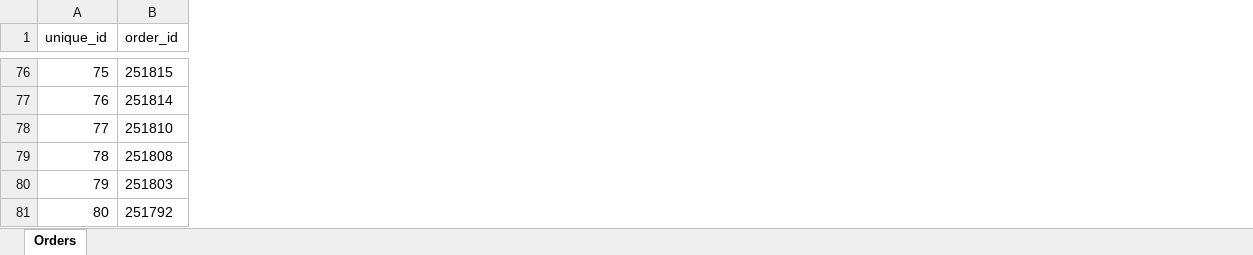
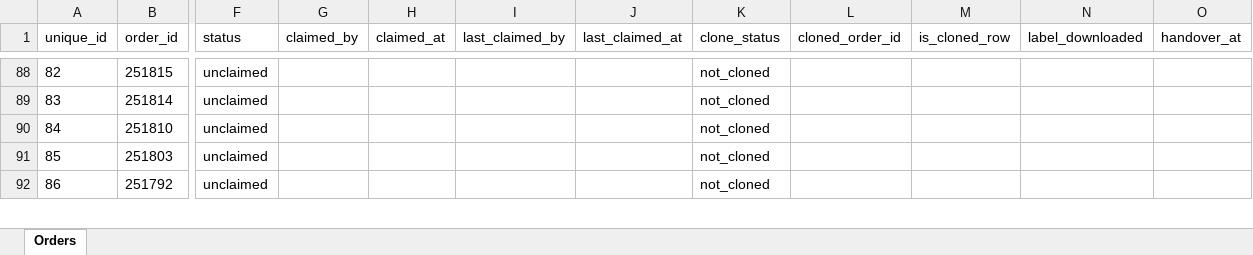
Before and after one commit to StrikerStore/Clamio_v2, an Excel workbook: backend/data/orders.xlsx, sheet Orders, drawn as a sheet; only a part is shown, gaps mark what is left out; values as stored, in another font and other column widths than the file's, no borders; removed rows and columns are numbered as before the commit, all else as after; rows hold the shown columns only; the diff covers the shown part only; the diff names each change by its address in the sheet, - before the commit and + after, or states it on an @@ line.

Commit message:
Added Al orders

```diff
--- a/backend/data/orders.xlsx (sheet Orders)
+++ b/backend/data/orders.xlsx (sheet Orders)
+column F (status), rows 88-92: all unclaimed
+column G (claimed_by), empty
+column H (claimed_at), empty
+column I (last_claimed_by), empty
+column J (last_claimed_at), empty
+column K (clone_status), rows 88-92: all not_cloned
+column L (cloned_order_id), empty
+column M (is_cloned_row), empty
+column N (label_downloaded), empty
+column O (handover_at), empty
@@ column A (unique_id) renumbered between rows 39 and 117 @@
-row 79: 78 | 251808
```
Also changed, not shown: 37 added rows and 29 removed rows elsewhere in this sheet, backend/data/settlements.xlsx, backend/data/transactions.xlsx, 10 other files.
